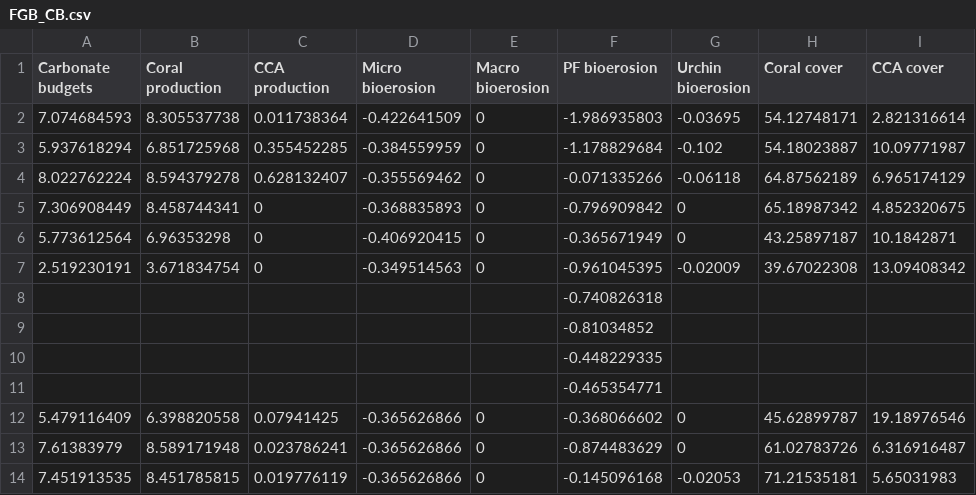
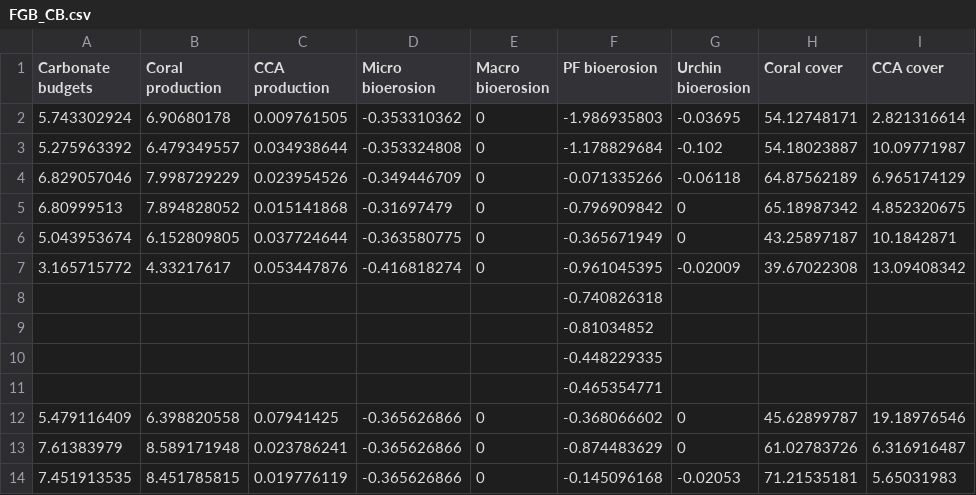
Before and after one commit to anampc/NCRMP_2022_FGB, a CSV file: Data/FGB_CB.csv, drawn as a sheet; only a part is shown; the diff covers the shown part only; the diff names each change by its address in the sheet, - before the commit and + after, or states it on an @@ line.

Commit message:
Corrected CB data

```diff
--- a/Data/FGB_CB.csv
+++ b/Data/FGB_CB.csv
-A2 (Carbonate budgets): 7.074684593
+A2 (Carbonate budgets): 5.743302924
-B2 (Coral production): 8.305537738
+B2 (Coral production): 6.90680178
-C2 (CCA production): 0.011738364
+C2 (CCA production): 0.009761505
-D2 (Micro bioerosion): -0.422641509
+D2 (Micro bioerosion): -0.353310362
-A3 (Carbonate budgets): 5.937618294
+A3 (Carbonate budgets): 5.275963392
-B3 (Coral production): 6.851725968
+B3 (Coral production): 6.479349557
-C3 (CCA production): 0.355452285
+C3 (CCA production): 0.034938644
-D3 (Micro bioerosion): -0.384559959
+D3 (Micro bioerosion): -0.353324808
-A4 (Carbonate budgets): 8.022762224
+A4 (Carbonate budgets): 6.829057046
-B4 (Coral production): 8.594379278
+B4 (Coral production): 7.998729229
-C4 (CCA production): 0.628132407
+C4 (CCA production): 0.023954526
-D4 (Micro bioerosion): -0.355569462
+D4 (Micro bioerosion): -0.349446709
-A5 (Carbonate budgets): 7.306908449
+A5 (Carbonate budgets): 6.80999513
-B5 (Coral production): 8.458744341
+B5 (Coral production): 7.894828052
-C5 (CCA production): 0
+C5 (CCA production): 0.015141868
-D5 (Micro bioerosion): -0.368835893
+D5 (Micro bioerosion): -0.31697479
-A6 (Carbonate budgets): 5.773612564
+A6 (Carbonate budgets): 5.043953674
-B6 (Coral production): 6.96353298
+B6 (Coral production): 6.152809805
-C6 (CCA production): 0
+C6 (CCA production): 0.037724644
-D6 (Micro bioerosion): -0.406920415
+D6 (Micro bioerosion): -0.363580775
-A7 (Carbonate budgets): 2.519230191
+A7 (Carbonate budgets): 3.165715772
-B7 (Coral production): 3.671834754
+B7 (Coral production): 4.33217617
-C7 (CCA production): 0
+C7 (CCA production): 0.053447876
-D7 (Micro bioerosion): -0.349514563
+D7 (Micro bioerosion): -0.416818274
```
Also changed, not shown: 10 edited cells elsewhere in this file, 2 other files.
